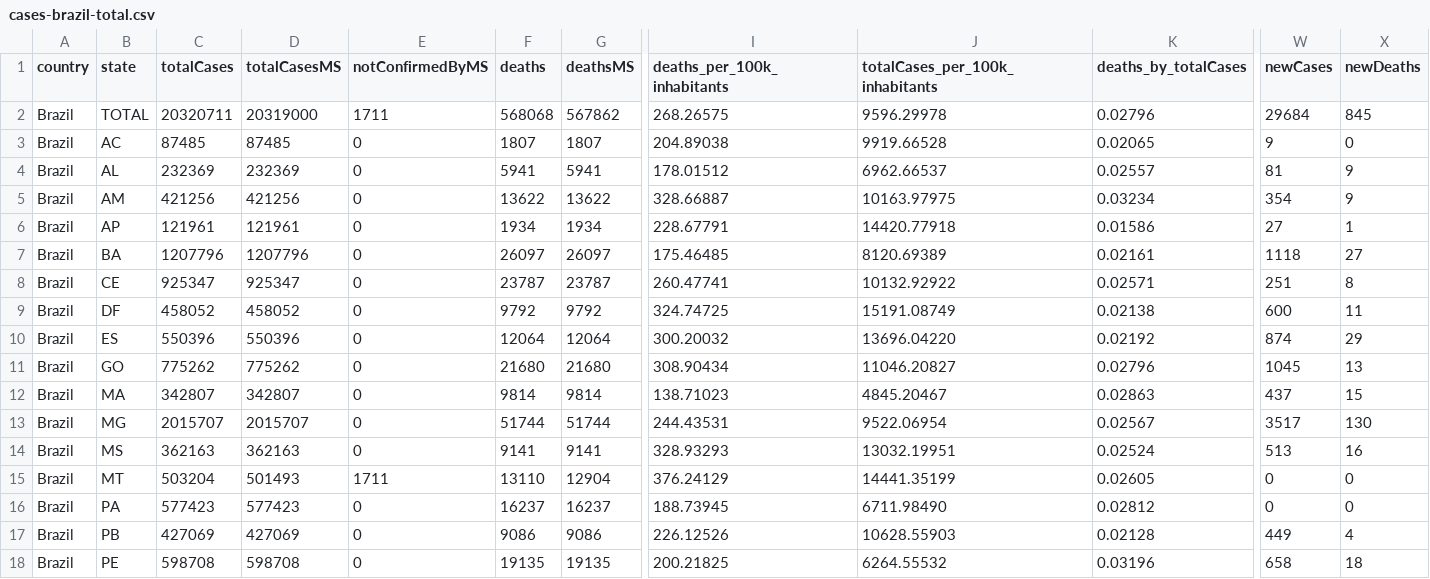
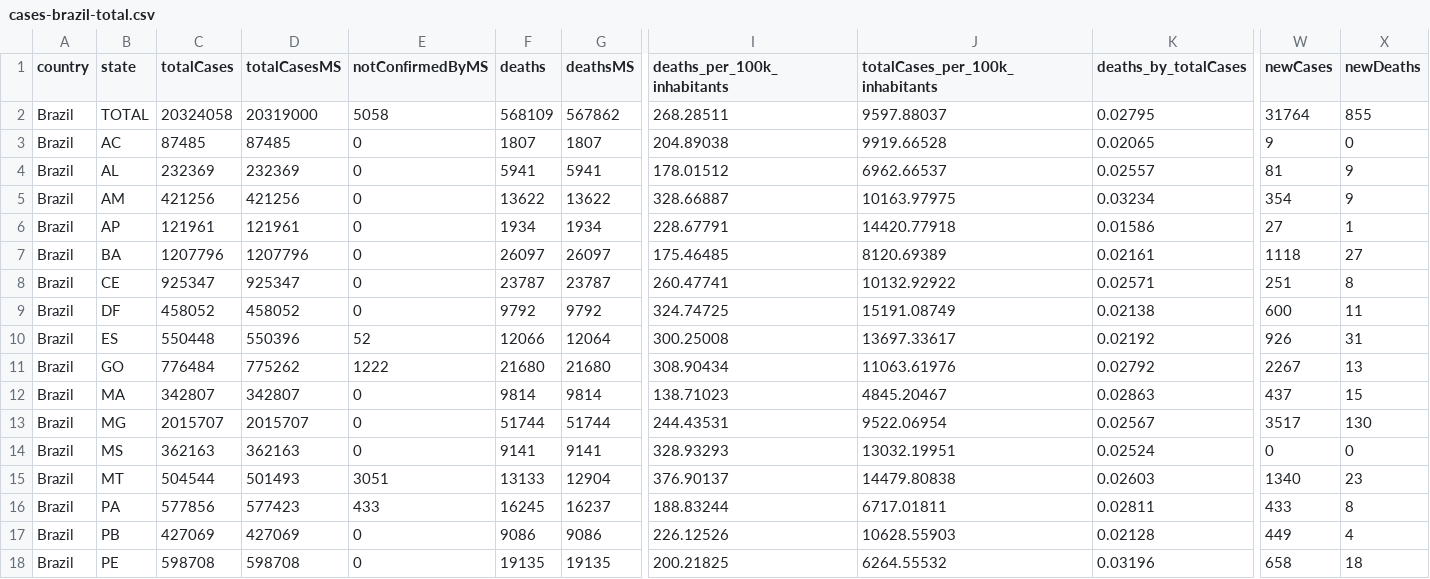
Before and after one commit to araguaci/covid19br, a CSV file: cases-brazil-total.csv, drawn as a sheet; only a part is shown, gaps mark what is left out; the diff covers the shown part only; the diff names each change by its address in the sheet, - before the commit and + after, or states it on an @@ line.

```diff
--- a/cases-brazil-total.csv
+++ b/cases-brazil-total.csv
-C2 (totalCases): 20320711
+C2 (totalCases): 20324058
-E2 (notConfirmedByMS): 1711
+E2 (notConfirmedByMS): 5058
-F2 (deaths): 568068
+F2 (deaths): 568109
-I2 (deaths_per_100k_inhabitants): 268.26575
+I2 (deaths_per_100k_inhabitants): 268.28511
-J2 (totalCases_per_100k_inhabitants): 9596.29978
+J2 (totalCases_per_100k_inhabitants): 9597.88037
-K2 (deaths_by_totalCases): 0.02796
+K2 (deaths_by_totalCases): 0.02795
-W2 (newCases): 29684
+W2 (newCases): 31764
-X2 (newDeaths): 845
+X2 (newDeaths): 855
-C10 (totalCases): 550396
+C10 (totalCases): 550448
-E10 (notConfirmedByMS): 0
+E10 (notConfirmedByMS): 52
-F10 (deaths): 12064
+F10 (deaths): 12066
-I10 (deaths_per_100k_inhabitants): 300.20032
+I10 (deaths_per_100k_inhabitants): 300.25008
-J10 (totalCases_per_100k_inhabitants): 13696.04220
+J10 (totalCases_per_100k_inhabitants): 13697.33617
-W10 (newCases): 874
+W10 (newCases): 926
-X10 (newDeaths): 29
+X10 (newDeaths): 31
-C11 (totalCases): 775262
+C11 (totalCases): 776484
-E11 (notConfirmedByMS): 0
+E11 (notConfirmedByMS): 1222
-J11 (totalCases_per_100k_inhabitants): 11046.20827
+J11 (totalCases_per_100k_inhabitants): 11063.61976
-K11 (deaths_by_totalCases): 0.02796
+K11 (deaths_by_totalCases): 0.02792
-W11 (newCases): 1045
+W11 (newCases): 2267
-W14 (newCases): 513
+W14 (newCases): 0
-X14 (newDeaths): 16
+X14 (newDeaths): 0
-C15 (totalCases): 503204
+C15 (totalCases): 504544
-E15 (notConfirmedByMS): 1711
+E15 (notConfirmedByMS): 3051
-F15 (deaths): 13110
+F15 (deaths): 13133
-I15 (deaths_per_100k_inhabitants): 376.24129
+I15 (deaths_per_100k_inhabitants): 376.90137
-J15 (totalCases_per_100k_inhabitants): 14441.35199
+J15 (totalCases_per_100k_inhabitants): 14479.80838
-K15 (deaths_by_totalCases): 0.02605
+K15 (deaths_by_totalCases): 0.02603
-W15 (newCases): 0
+W15 (newCases): 1340
-X15 (newDeaths): 0
+X15 (newDeaths): 23
-C16 (totalCases): 577423
+C16 (totalCases): 577856
-E16 (notConfirmedByMS): 0
+E16 (notConfirmedByMS): 433
-F16 (deaths): 16237
+F16 (deaths): 16245
-I16 (deaths_per_100k_inhabitants): 188.73945
+I16 (deaths_per_100k_inhabitants): 188.83244
-J16 (totalCases_per_100k_inhabitants): 6711.98490
+J16 (totalCases_per_100k_inhabitants): 6717.01811
-K16 (deaths_by_totalCases): 0.02812
+K16 (deaths_by_totalCases): 0.02811
-W16 (newCases): 0
+W16 (newCases): 433
-X16 (newDeaths): 0
+X16 (newDeaths): 8
```
Also changed, not shown: 20 edited cells elsewhere in this file, cases-brazil-cities.csv, cases-gps.csv, 5 other files.
